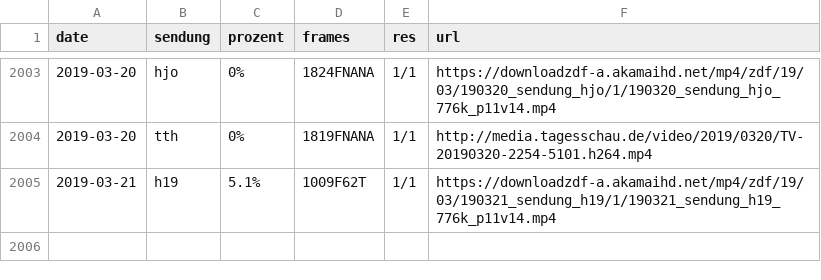
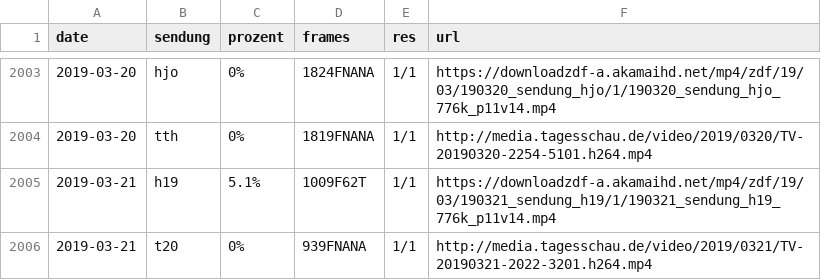
Before and after one commit to georoen/standbildNews, a CSV file: Logfile.csv, drawn as a sheet; only a part is shown, gaps mark what is left out; the diff names each change by its address in the sheet, - before the commit and + after, or states it on an @@ line.

Commit message:
t20 2019-03-21

```diff
--- a/Logfile.csv
+++ b/Logfile.csv
+row 2006: 2019-03-21 | t20 | 0% | 939FNANA | 1/1 | http://media.tagesschau.de/video/2019/0321/TV-20190321-2022-3201.h264.mp4
```
